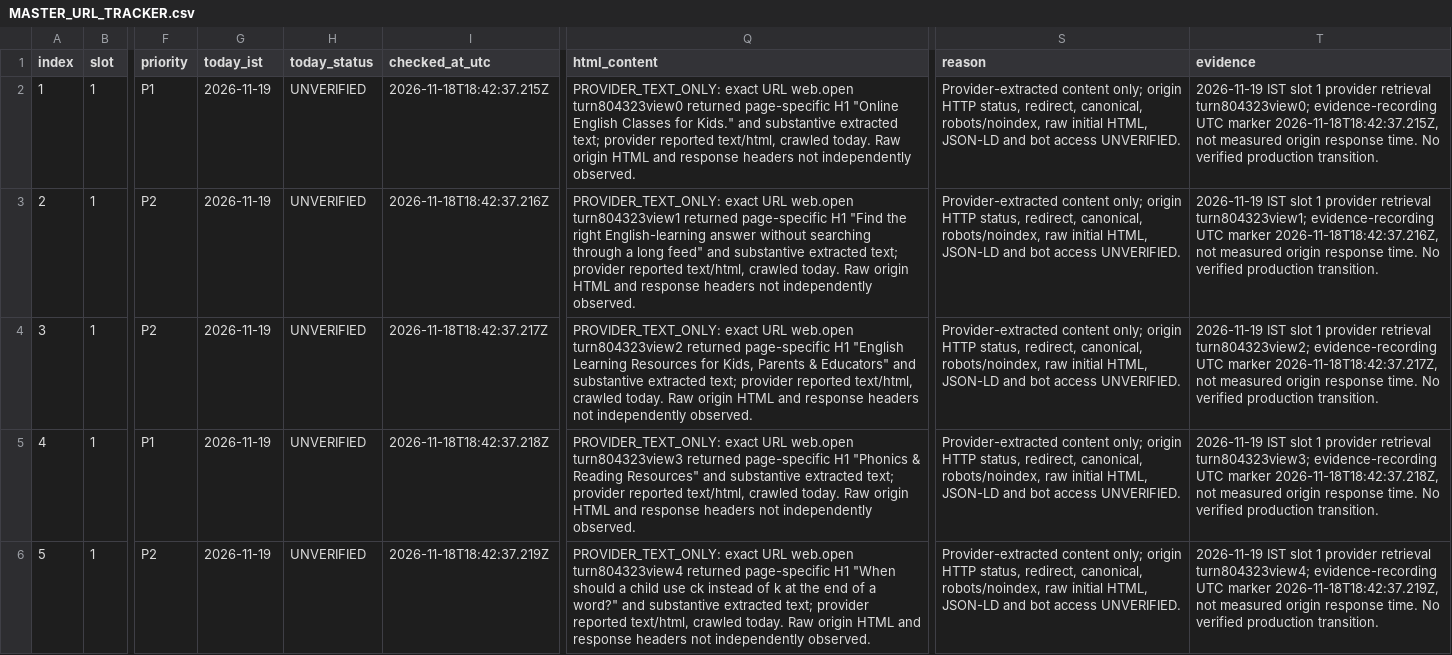
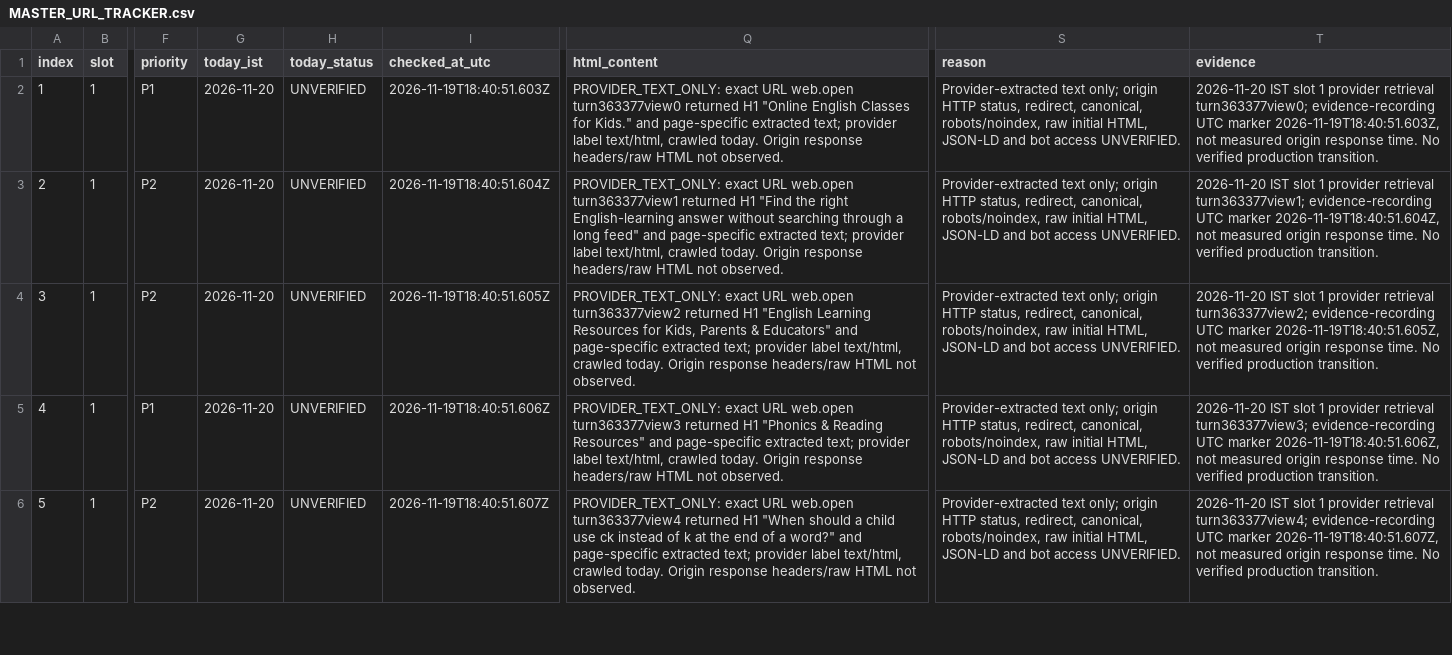
Before and after one commit to tinystepselearning-surya/tinysteps-react-v1, a CSV file: docs/seo/rolling-public-health/MASTER_URL_TRACKER.csv, drawn as a sheet; only a part is shown, gaps mark what is left out; the diff covers the shown part only; the diff names each change by its address in the sheet, - before the commit and + after, or states it on an @@ line.

Commit message:
audit: record Nov 20 slot 1 provider retrieval evidence (origin unverified)

```diff
--- a/docs/seo/rolling-public-health/MASTER_URL_TRACKER.csv
+++ b/docs/seo/rolling-public-health/MASTER_URL_TRACKER.csv
-G2:G6 (today_ist): 2026-11-19
+G2:G6 (today_ist): 2026-11-20
-I2 (checked_at_utc): 2026-11-18T18:42:37.215Z
+I2 (checked_at_utc): 2026-11-19T18:40:51.603Z
-Q2 (html_content): …URL web.open turn804323view0 returned page-specific H1 "Online English Classes for Kids." and substantive extracted text; provider reported text/html, crawled today. Raw origin HTML and response headers not independently observed.
+Q2 (html_content): …URL web.open turn363377view0 returned H1 "Online English Classes for Kids." and page-specific extracted text; provider label text/html, crawled today. Origin response headers/raw HTML not observed.
-S2:S6 (reason): Provider-extracted content only; origin…
+S2:S6 (reason): Provider-extracted text only; origin…
-T2 (evidence): 2026-11-19 IST slot 1 provider retrieval turn804323view0; evidence-recording UTC marker 2026-11-18T18:42:37.215Z, not measured…
+T2 (evidence): 2026-11-20 IST slot 1 provider retrieval turn363377view0; evidence-recording UTC marker 2026-11-19T18:40:51.603Z, not measured…
-I3 (checked_at_utc): 2026-11-18T18:42:37.216Z
+I3 (checked_at_utc): 2026-11-19T18:40:51.604Z
-Q3 (html_content): …URL web.open turn804323view1 returned page-specific H1 "Find the right English-learning answer without searching through a long feed" and substantive extracted text; provider reported text/html, crawled today. Raw origin HTML and response headers not independently observed.
+Q3 (html_content): …URL web.open turn363377view1 returned H1 "Find the right English-learning answer without searching through a long feed" and page-specific extracted text; provider label text/html, crawled today. Origin response headers/raw HTML not observed.
-T3 (evidence): 2026-11-19 IST slot 1 provider retrieval turn804323view1; evidence-recording UTC marker 2026-11-18T18:42:37.216Z, not measured…
+T3 (evidence): 2026-11-20 IST slot 1 provider retrieval turn363377view1; evidence-recording UTC marker 2026-11-19T18:40:51.604Z, not measured…
-I4 (checked_at_utc): 2026-11-18T18:42:37.217Z
+I4 (checked_at_utc): 2026-11-19T18:40:51.605Z
-Q4 (html_content): …URL web.open turn804323view2 returned page-specific H1 "English Learning Resources for Kids, Parents & Educators" and substantive extracted text; provider reported text/html, crawled today. Raw origin HTML and response headers not independently observed.
+Q4 (html_content): …URL web.open turn363377view2 returned H1 "English Learning Resources for Kids, Parents & Educators" and page-specific extracted text; provider label text/html, crawled today. Origin response headers/raw HTML not observed.
-T4 (evidence): 2026-11-19 IST slot 1 provider retrieval turn804323view2; evidence-recording UTC marker 2026-11-18T18:42:37.217Z, not measured…
+T4 (evidence): 2026-11-20 IST slot 1 provider retrieval turn363377view2; evidence-recording UTC marker 2026-11-19T18:40:51.605Z, not measured…
-I5 (checked_at_utc): 2026-11-18T18:42:37.218Z
+I5 (checked_at_utc): 2026-11-19T18:40:51.606Z
-Q5 (html_content): …URL web.open turn804323view3 returned page-specific H1 "Phonics & Reading Resources" and substantive extracted text; provider reported text/html, crawled today. Raw origin HTML and response headers not independently observed.
+Q5 (html_content): …URL web.open turn363377view3 returned H1 "Phonics & Reading Resources" and page-specific extracted text; provider label text/html, crawled today. Origin response headers/raw HTML not observed.
-T5 (evidence): 2026-11-19 IST slot 1 provider retrieval turn804323view3; evidence-recording UTC marker 2026-11-18T18:42:37.218Z, not measured…
+T5 (evidence): 2026-11-20 IST slot 1 provider retrieval turn363377view3; evidence-recording UTC marker 2026-11-19T18:40:51.606Z, not measured…
-I6 (checked_at_utc): 2026-11-18T18:42:37.219Z
+I6 (checked_at_utc): 2026-11-19T18:40:51.607Z
-Q6 (html_content): …URL web.open turn804323view4 returned page-specific H1 "When should a child use ck instead of k at the end of a word?" and substantive extracted text; provider reported text/html, crawled today. Raw origin HTML and response headers not independently observed.
+Q6 (html_content): …URL web.open turn363377view4 returned H1 "When should a child use ck instead of k at the end of a word?" and page-specific extracted text; provider label text/html, crawled today. Origin response headers/raw HTML not observed.
-T6 (evidence): 2026-11-19 IST slot 1 provider retrieval turn804323view4; evidence-recording UTC marker 2026-11-18T18:42:37.219Z, not measured…
+T6 (evidence): 2026-11-20 IST slot 1 provider retrieval turn363377view4; evidence-recording UTC marker 2026-11-19T18:40:51.607Z, not measured…
```
Also changed, not shown: 25 edited cells elsewhere in this file.
